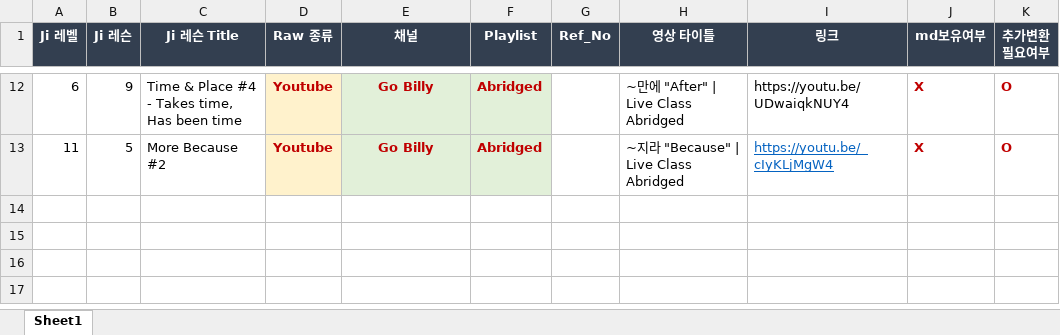
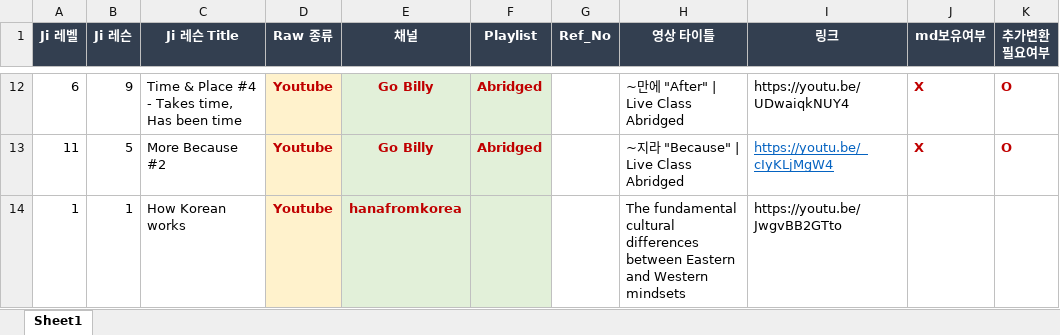
Before and after one commit to maljawins/koreanwithji_vault, an Excel workbook: _vault_setup/01_md_convert/korean_yt_md_convert.xlsx, sheet Sheet1, drawn as a sheet; only a part is shown, gaps mark what is left out; values as stored, in another font and other column widths than the file's, no borders; the diff names each change by its address in the sheet, - before the commit and + after, or states it on an @@ line.

```diff
--- a/_vault_setup/01_md_convert/korean_yt_md_convert.xlsx (sheet Sheet1)
+++ b/_vault_setup/01_md_convert/korean_yt_md_convert.xlsx (sheet Sheet1)
+row 14: 1 | 1 | How Korean works | Youtube | hanafromkorea |  |  | The fundamental cultural differences between Eastern and Western mindsets | https://youtu.be/JwgvBB2GTto
```
Also changed, not shown: 02_product/02_course_creation/00_curriculum_and_index/Korean Course Curriculum Map_Final_V7.xlsx, 02_product/02_course_creation/01_lesson_spec/01_range_set/range_set_review.xlsx, 43 other files.
